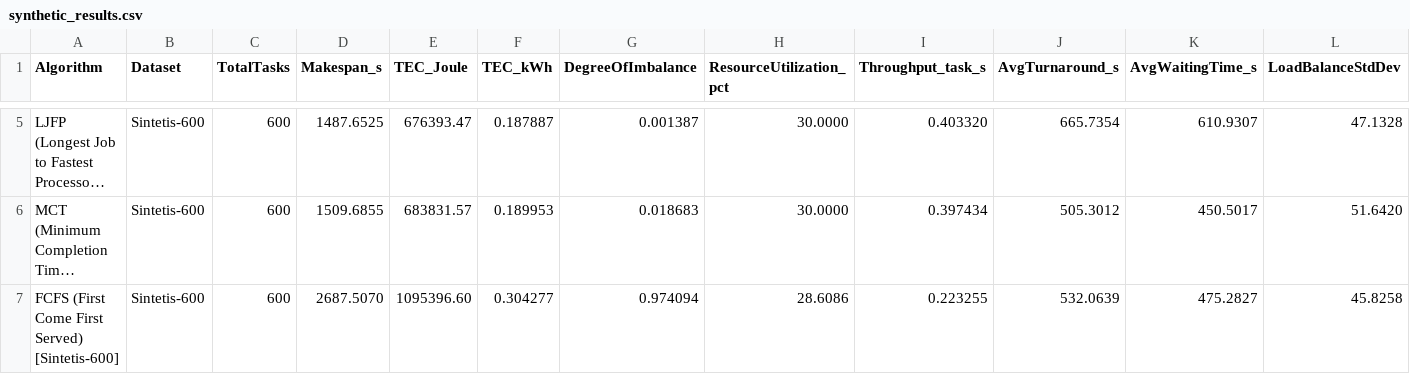
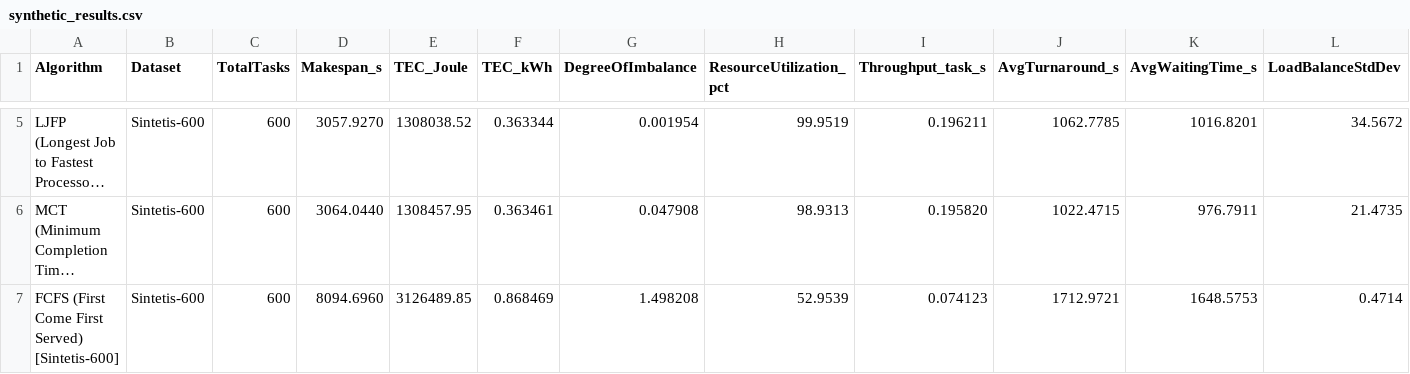
Before and after one commit to KhosySyehab/LJFP-Algorithm, a CSV file: results/synthetic_results.csv, drawn as a sheet; only a part is shown, gaps mark what is left out; long unchanged cells end in …; the diff covers the shown part only; the diff names each change by its address in the sheet, - before the commit and + after, or states it on an @@ line.

```diff
--- a/results/synthetic_results.csv
+++ b/results/synthetic_results.csv
-D5 (Makespan_s): 1487.6525
+D5 (Makespan_s): 3057.9270
-E5 (TEC_Joule): 676393.47
+E5 (TEC_Joule): 1308038.52
-F5 (TEC_kWh): 0.187887
+F5 (TEC_kWh): 0.363344
-G5 (DegreeOfImbalance): 0.001387
+G5 (DegreeOfImbalance): 0.001954
-H5 (ResourceUtilization_pct): 30.0000
+H5 (ResourceUtilization_pct): 99.9519
-I5 (Throughput_task_s): 0.403320
+I5 (Throughput_task_s): 0.196211
-J5 (AvgTurnaround_s): 665.7354
+J5 (AvgTurnaround_s): 1062.7785
-K5 (AvgWaitingTime_s): 610.9307
+K5 (AvgWaitingTime_s): 1016.8201
-L5 (LoadBalanceStdDev): 47.1328
+L5 (LoadBalanceStdDev): 34.5672
-D6 (Makespan_s): 1509.6855
+D6 (Makespan_s): 3064.0440
-E6 (TEC_Joule): 683831.57
+E6 (TEC_Joule): 1308457.95
-F6 (TEC_kWh): 0.189953
+F6 (TEC_kWh): 0.363461
-G6 (DegreeOfImbalance): 0.018683
+G6 (DegreeOfImbalance): 0.047908
-H6 (ResourceUtilization_pct): 30.0000
+H6 (ResourceUtilization_pct): 98.9313
-I6 (Throughput_task_s): 0.397434
+I6 (Throughput_task_s): 0.195820
-J6 (AvgTurnaround_s): 505.3012
+J6 (AvgTurnaround_s): 1022.4715
-K6 (AvgWaitingTime_s): 450.5017
+K6 (AvgWaitingTime_s): 976.7911
-L6 (LoadBalanceStdDev): 51.6420
+L6 (LoadBalanceStdDev): 21.4735
-D7 (Makespan_s): 2687.5070
+D7 (Makespan_s): 8094.6960
-E7 (TEC_Joule): 1095396.60
+E7 (TEC_Joule): 3126489.85
-F7 (TEC_kWh): 0.304277
+F7 (TEC_kWh): 0.868469
-G7 (DegreeOfImbalance): 0.974094
+G7 (DegreeOfImbalance): 1.498208
-H7 (ResourceUtilization_pct): 28.6086
+H7 (ResourceUtilization_pct): 52.9539
-I7 (Throughput_task_s): 0.223255
+I7 (Throughput_task_s): 0.074123
-J7 (AvgTurnaround_s): 532.0639
+J7 (AvgTurnaround_s): 1712.9721
-K7 (AvgWaitingTime_s): 475.2827
+K7 (AvgWaitingTime_s): 1648.5753
-L7 (LoadBalanceStdDev): 45.8258
+L7 (LoadBalanceStdDev): 0.4714
```
Also changed, not shown: 135 edited cells elsewhere in this file, results/all_results.csv, results/gocj_results.csv, 1 other file.
